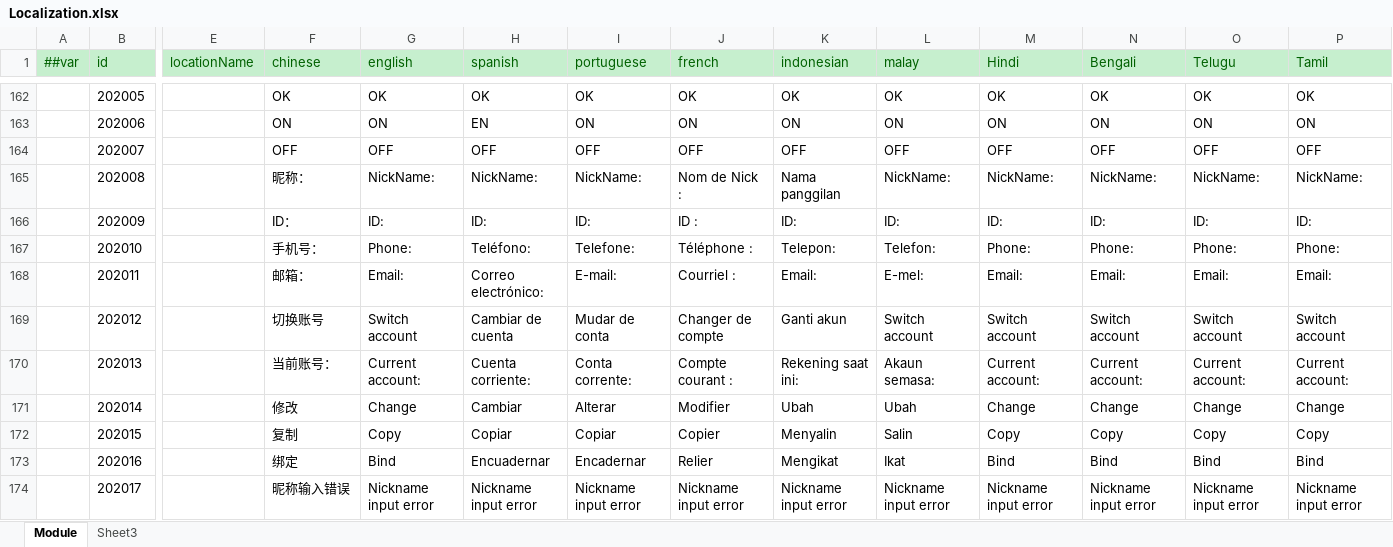
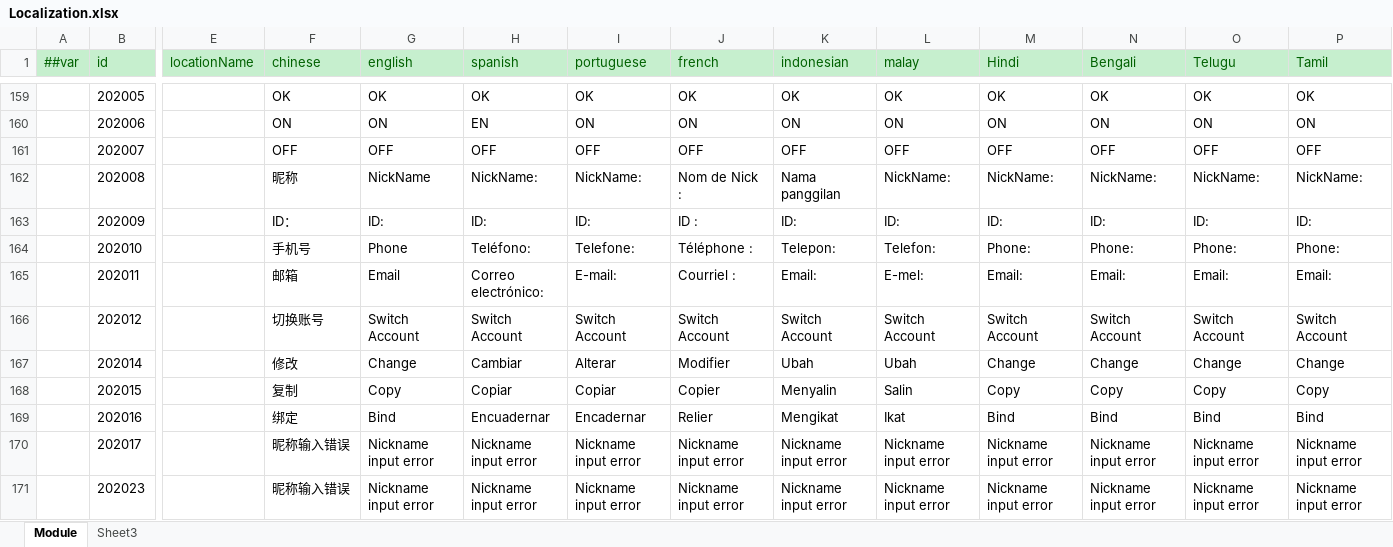
Before and after one commit to lyqilo/ClientConfig, an Excel workbook: LubanConfig/Datas/Localization.xlsx, sheet Module, drawn as a sheet; only a part is shown, gaps mark what is left out; the shorter side is filled out with more unchanged rows; values as stored, in another font and other column widths than the file's, no borders; removed rows and columns are numbered as before the commit, all else as after; rows hold the shown columns only; the diff covers the shown part only; the diff names each change by its address in the sheet, - before the commit and + after, or states it on an @@ line.

```diff
--- a/LubanConfig/Datas/Localization.xlsx (sheet Module)
+++ b/LubanConfig/Datas/Localization.xlsx (sheet Module)
-F162 (chinese): 昵称：
+F162 (chinese): 昵称
-G162 (english): NickName:
+G162 (english): NickName
-F164 (chinese): 手机号：
+F164 (chinese): 手机号
-G164 (english): Phone:
+G164 (english): Phone
-F165 (chinese): 邮箱：
+F165 (chinese): 邮箱
-G165 (english): Email:
+G165 (english): Email
-G166 (english): Switch account
+G166 (english): Switch Account
-H166 (spanish): Cambiar de cuenta
+H166 (spanish): Switch Account
-I166 (portuguese): Mudar de conta
+I166 (portuguese): Switch Account
-J166 (french): Changer de compte
+J166 (french): Switch Account
-K166 (indonesian): Ganti akun
+K166 (indonesian): Switch Account
-L166 (malay): Switch account
+L166 (malay): Switch Account
-M166 (Hindi): Switch account
+M166 (Hindi): Switch Account
-N166 (Bengali): Switch account
+N166 (Bengali): Switch Account
-O166 (Telugu): Switch account
+O166 (Telugu): Switch Account
-P166 (Tamil): Switch account
+P166 (Tamil): Switch Account
-row 170:  | 202013 |  | 当前账号： | Current account: | Cuenta corriente: | Conta corrente: | Compte courant : | Rekening saat ini: | Akaun semasa: | Current account: | Current account: | Current account: | Current account:
```
Also changed, not shown: 3 added rows, 99 removed rows, 145 edited cells and cell formats elsewhere in this sheet, 2 other files.
